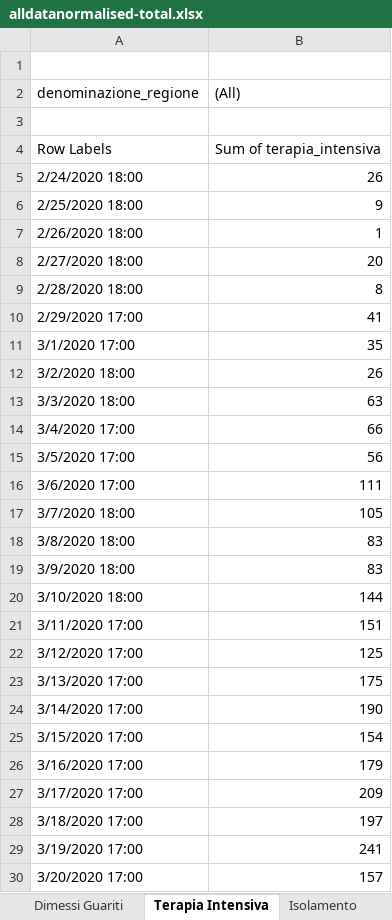
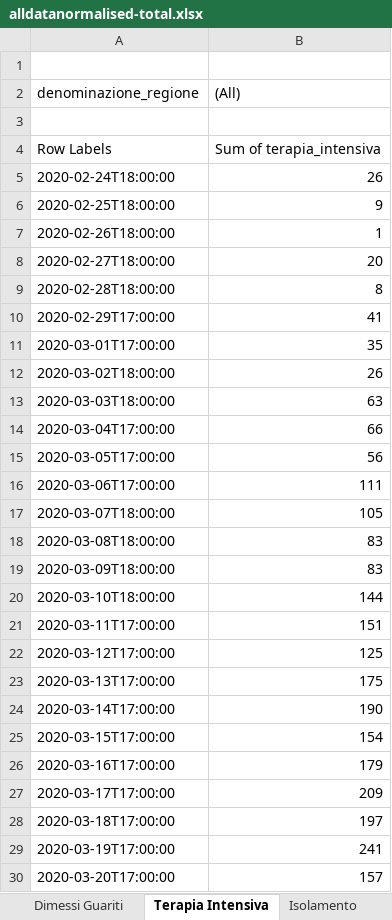
Before and after one commit to gadaxmagicgadax/covid-19, an Excel workbook: alldatanormalised-total.xlsx, sheet Terapia Intensiva, drawn as a sheet; only a part is shown; values as stored, in another font and other column widths than the file's, no borders; charts and pictures not drawn; the diff covers the shown part only; the diff names each change by its address in the sheet, - before the commit and + after, or states it on an @@ line.

```diff
--- a/alldatanormalised-total.xlsx (sheet Terapia Intensiva)
+++ b/alldatanormalised-total.xlsx (sheet Terapia Intensiva)
-A5 (denominazione_regione): 2/24/2020 18:00
+A5 (denominazione_regione): 2020-02-24T18:00:00
-A6 (denominazione_regione): 2/25/2020 18:00
+A6 (denominazione_regione): 2020-02-25T18:00:00
-A7 (denominazione_regione): 2/26/2020 18:00
+A7 (denominazione_regione): 2020-02-26T18:00:00
-A8 (denominazione_regione): 2/27/2020 18:00
+A8 (denominazione_regione): 2020-02-27T18:00:00
-A9 (denominazione_regione): 2/28/2020 18:00
+A9 (denominazione_regione): 2020-02-28T18:00:00
-A10 (denominazione_regione): 2/29/2020 17:00
+A10 (denominazione_regione): 2020-02-29T17:00:00
-A11 (denominazione_regione): 3/1/2020 17:00
+A11 (denominazione_regione): 2020-03-01T17:00:00
-A12 (denominazione_regione): 3/2/2020 18:00
+A12 (denominazione_regione): 2020-03-02T18:00:00
-A13 (denominazione_regione): 3/3/2020 18:00
+A13 (denominazione_regione): 2020-03-03T18:00:00
-A14 (denominazione_regione): 3/4/2020 17:00
+A14 (denominazione_regione): 2020-03-04T17:00:00
-A15 (denominazione_regione): 3/5/2020 17:00
+A15 (denominazione_regione): 2020-03-05T17:00:00
-A16 (denominazione_regione): 3/6/2020 17:00
+A16 (denominazione_regione): 2020-03-06T17:00:00
-A17 (denominazione_regione): 3/7/2020 18:00
+A17 (denominazione_regione): 2020-03-07T18:00:00
-A18 (denominazione_regione): 3/8/2020 18:00
+A18 (denominazione_regione): 2020-03-08T18:00:00
-A19 (denominazione_regione): 3/9/2020 18:00
+A19 (denominazione_regione): 2020-03-09T18:00:00
-A20 (denominazione_regione): 3/10/2020 18:00
+A20 (denominazione_regione): 2020-03-10T18:00:00
-A21 (denominazione_regione): 3/11/2020 17:00
+A21 (denominazione_regione): 2020-03-11T17:00:00
-A22 (denominazione_regione): 3/12/2020 17:00
+A22 (denominazione_regione): 2020-03-12T17:00:00
-A23 (denominazione_regione): 3/13/2020 17:00
+A23 (denominazione_regione): 2020-03-13T17:00:00
-A24 (denominazione_regione): 3/14/2020 17:00
+A24 (denominazione_regione): 2020-03-14T17:00:00
-A25 (denominazione_regione): 3/15/2020 17:00
+A25 (denominazione_regione): 2020-03-15T17:00:00
-A26 (denominazione_regione): 3/16/2020 17:00
+A26 (denominazione_regione): 2020-03-16T17:00:00
-A27 (denominazione_regione): 3/17/2020 17:00
+A27 (denominazione_regione): 2020-03-17T17:00:00
-A28 (denominazione_regione): 3/18/2020 17:00
+A28 (denominazione_regione): 2020-03-18T17:00:00
-A29 (denominazione_regione): 3/19/2020 17:00
+A29 (denominazione_regione): 2020-03-19T17:00:00
-A30 (denominazione_regione): 3/20/2020 17:00
+A30 (denominazione_regione): 2020-03-20T17:00:00
```
Also changed, not shown: 2 added rows, 1 removed row and 4 edited cells elsewhere in this sheet, sheet alldatanormalised, sheet All, sheet Deceduti, sheet Isolamento, sheet Ricoverati, sheet Dimessi Guariti, 1 more sheet, charts or pictures.
